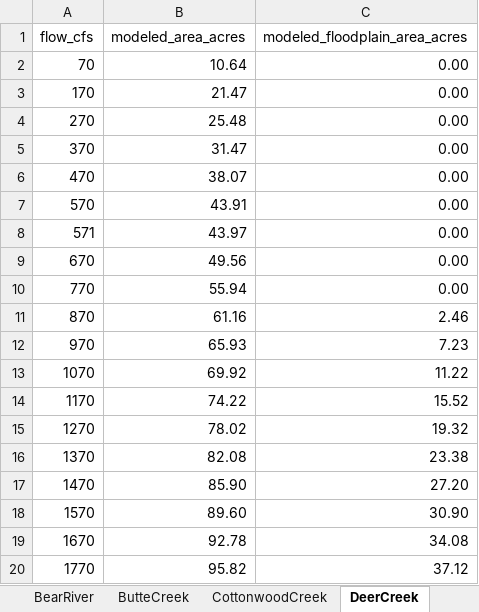
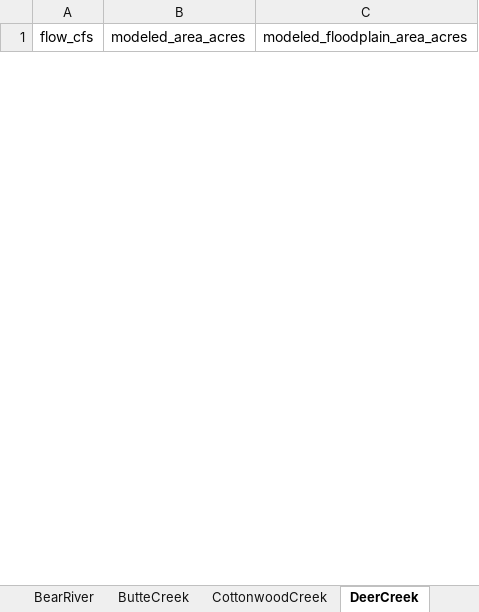
Before and after one commit to Reorienting-to-Recovery/DSMhabitat, an Excel workbook: data-raw/watershed/CVPIA_FloodplainAreas.xlsx, sheet DeerCreek, drawn as a sheet; only a part is shown; values as stored, in another font and other column widths than the file's, no borders; removed rows and columns are numbered as before the commit, all else as after; the diff covers the shown part only; the diff names each change by its address in the sheet, - before the commit and + after, or states it on an @@ line.

Commit message:
updates deer creek docs

```diff
--- a/data-raw/watershed/CVPIA_FloodplainAreas.xlsx (sheet DeerCreek)
+++ b/data-raw/watershed/CVPIA_FloodplainAreas.xlsx (sheet DeerCreek)
-row 2: 70 | 10.64 | 0.00
-row 3: 170 | 21.47 | 0.00
-row 4: 270 | 25.48 | 0.00
-row 5: 370 | 31.47 | 0.00
-row 6: 470 | 38.07 | 0.00
-row 7: 570 | 43.91 | 0.00
-row 8: 571 | 43.97 | 0.00
-row 9: 670 | 49.56 | 0.00
-row 10: 770 | 55.94 | 0.00
-row 11: 870 | 61.16 | 2.46
-row 12: 970 | 65.93 | 7.23
-row 13: 1070 | 69.92 | 11.22
-row 14: 1170 | 74.22 | 15.52
-row 15: 1270 | 78.02 | 19.32
-row 16: 1370 | 82.08 | 23.38
-row 17: 1470 | 85.90 | 27.20
-row 18: 1570 | 89.60 | 30.90
-row 19: 1670 | 92.78 | 34.08
-row 20: 1770 | 95.82 | 37.12
```
Also changed, not shown: 18 added rows and 11 removed rows elsewhere in this sheet, sheet MetaData, 4 other files.
